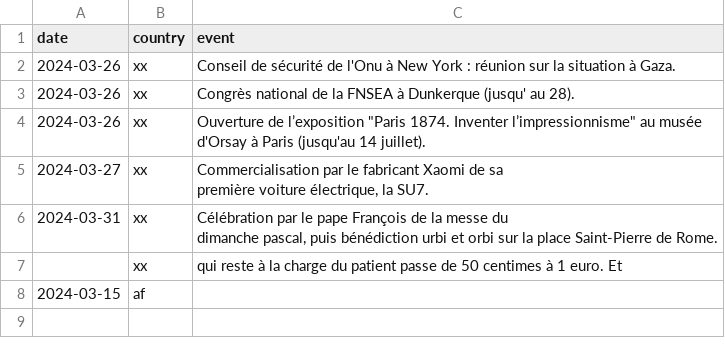
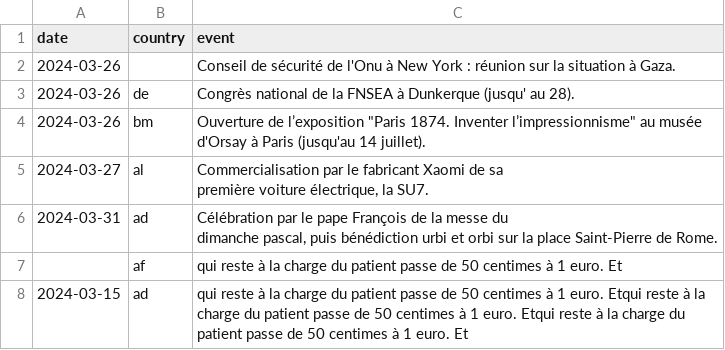
Before and after one commit to Superchick-87/Agenda-So-Eco, a CSV file: datas/2024-03-03_datas.csv, drawn as a sheet.

```diff
--- a/datas/2024-03-03_datas.csv
+++ b/datas/2024-03-03_datas.csv
@@ -1,10 +1,10 @@
 date,country,event
-2024-03-26,xx,"Conseil de sécurité de l'Onu à New York : réunion sur la situation à Gaza."
-2024-03-26,xx,"Congrès national de la FNSEA à Dunkerque (jusqu' au 28)."
-2024-03-26,xx,"Ouverture de l’exposition ""Paris 1874. Inventer l’impressionnisme"" au musée d'Orsay à Paris (jusqu'au 14 juillet)."
-2024-03-27,xx,"Commercialisation par le fabricant Xaomi de sa
-première voiture électrique, la SU7."
-2024-03-31,xx,"Célébration par le pape François de la messe du
-dimanche pascal, puis bénédiction urbi et orbi sur la place Saint-Pierre de Rome."
-,xx,"qui reste à la charge du patient passe de 50 centimes à 1 euro. Et"
-2024-03-15,af,
+2024-03-26,,"Conseil de sécurité de l'Onu à New York : réunion sur la situation à Gaza."
+2024-03-26,de,"Congrès national de la FNSEA à Dunkerque (jusqu' au 28)."
+2024-03-26,bm,"Ouverture de l’exposition ""Paris 1874. Inventer l’impressionnisme"" au musée d'Orsay à Paris (jusqu'au 14 juillet)."
+2024-03-27,al,"Commercialisation par le fabricant Xaomi de sa
+première voiture électrique, la SU7."
+2024-03-31,ad,"Célébration par le pape François de la messe du
+dimanche pascal, puis bénédiction urbi et orbi sur la place Saint-Pierre de Rome."
+,af,"qui reste à la charge du patient passe de 50 centimes à 1 euro. Et"
+2024-03-15,ad,"qui reste à la charge du patient passe de 50 centimes à 1 euro. Etqui reste à la charge du patient passe de 50 centimes à 1 euro. Etqui reste à la charge du patient passe de 50 centimes à 1 euro. Et"
```
Also changed, not shown: datas/pays.csv, 7 other files.
